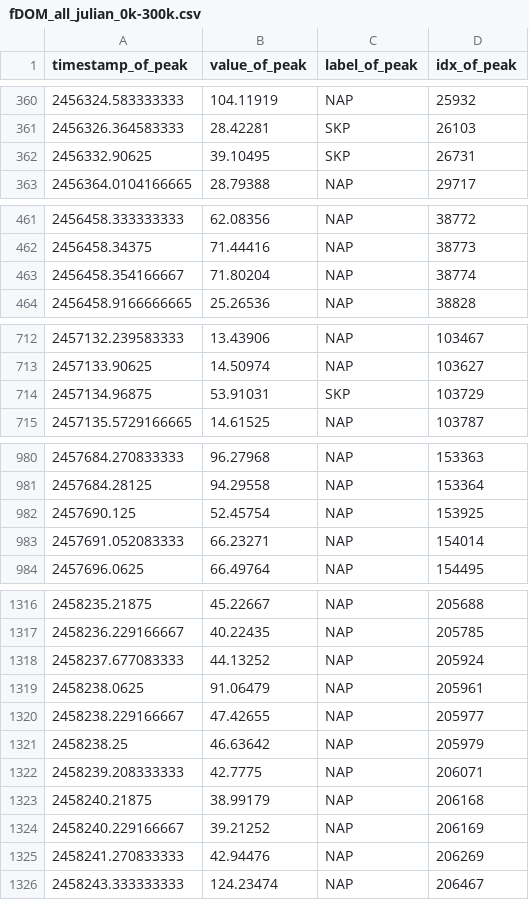
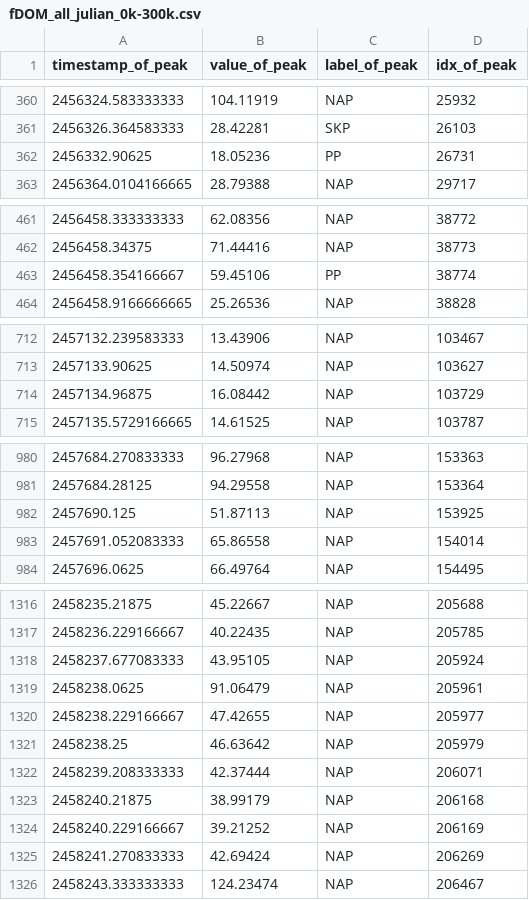
Before and after one commit to claykaufmann/srrw-peak-detection, a CSV file: Data/labeled_data/ground_truths/fDOM/fDOM_all_julian_0k-300k.csv, drawn as a sheet; only a part is shown, gaps mark what is left out; the diff covers the shown part only.

Commit message:
change peak precendence, PP > SKP

```diff
--- a/Data/labeled_data/ground_truths/fDOM/fDOM_all_julian_0k-300k.csv
+++ b/Data/labeled_data/ground_truths/fDOM/fDOM_all_julian_0k-300k.csv
@@ -361,3 +361,3 @@ timestamp_of_peak,value_of_peak,label_of_peak,idx_of_peak
 2456326.364583333,28.42281,SKP,26103
-2456332.90625,39.10495,SKP,26731
+2456332.90625,18.05236,PP,26731
 2456364.0104166665,28.79388,NAP,29717
@@ -462,3 +462,3 @@ timestamp_of_peak,value_of_peak,label_of_peak,idx_of_peak
 2456458.34375,71.44416,NAP,38773
-2456458.354166667,71.80204,NAP,38774
+2456458.354166667,59.45106,PP,38774
 2456458.9166666665,25.26536,NAP,38828
@@ -713,3 +713,3 @@ timestamp_of_peak,value_of_peak,label_of_peak,idx_of_peak
 2457133.90625,14.50974,NAP,103627
-2457134.96875,53.91031,SKP,103729
+2457134.96875,16.08442,NAP,103729
 2457135.5729166665,14.61525,NAP,103787
@@ -981,4 +981,4 @@ timestamp_of_peak,value_of_peak,label_of_peak,idx_of_peak
 2457684.28125,94.29558,NAP,153364
-2457690.125,52.45754,NAP,153925
-2457691.052083333,66.23271,NAP,154014
+2457690.125,51.87113,NAP,153925
+2457691.052083333,65.86558,NAP,154014
 2457696.0625,66.49764,NAP,154495
@@ -1317,3 +1317,3 @@ timestamp_of_peak,value_of_peak,label_of_peak,idx_of_peak
 2458236.229166667,40.22435,NAP,205785
-2458237.677083333,44.13252,NAP,205924
+2458237.677083333,43.95105,NAP,205924
 2458238.0625,91.06479,NAP,205961
@@ -1321,6 +1321,6 @@ timestamp_of_peak,value_of_peak,label_of_peak,idx_of_peak
 2458238.25,46.63642,NAP,205979
-2458239.208333333,42.7775,NAP,206071
+2458239.208333333,42.37444,NAP,206071
 2458240.21875,38.99179,NAP,206168
 2458240.229166667,39.21252,NAP,206169
-2458241.270833333,42.94476,NAP,206269
+2458241.270833333,42.69424,NAP,206269
 2458243.333333333,124.23474,NAP,206467
```
Also changed, not shown: 52 edited cells elsewhere in this file, 1 other file.
